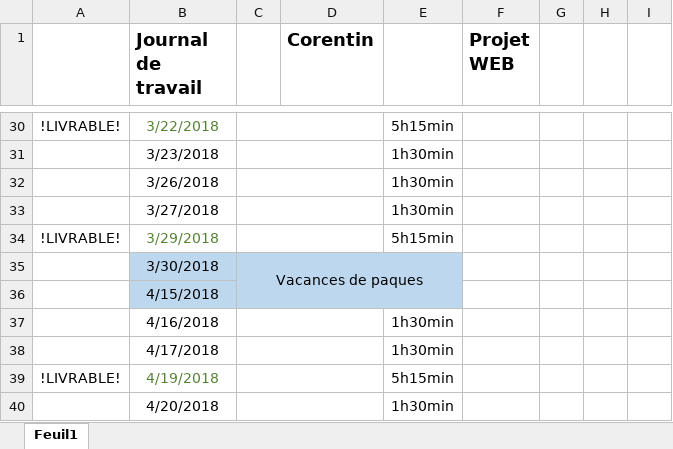
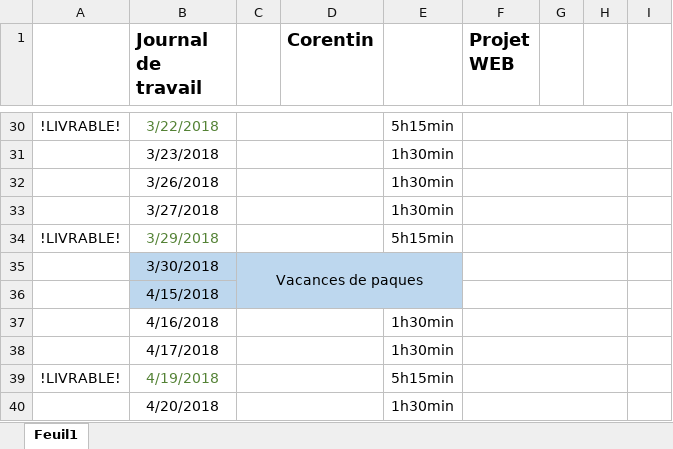
Before and after one commit to corentincpnv/Projet-Portfolio, an Excel workbook: Projet Web/Documentation/Journal de travail Corentin.xlsx, sheet Feuil1, drawn as a sheet; only a part is shown, gaps mark what is left out; values as stored, in another font and other column widths than the file's, no borders; the diff covers the shown part only; the diff names each change by its address in the sheet, - before the commit and + after, or states it on an @@ line.

```diff
--- a/Projet Web/Documentation/Journal de travail Corentin.xlsx (sheet Feuil1)
+++ b/Projet Web/Documentation/Journal de travail Corentin.xlsx (sheet Feuil1)
+F30:H30 merged
+F31:H31 merged
+F32:H32 merged
+F33:H33 merged
+F34:H34 merged
+F35:H35 merged
+F36:H36 merged
+F37:H37 merged
+F38:H38 merged
+F39:H39 merged
+F40:H40 merged
```
Also changed, not shown: 3 edited cells, cell formats and merged cells elsewhere in this sheet, 8 other files.
